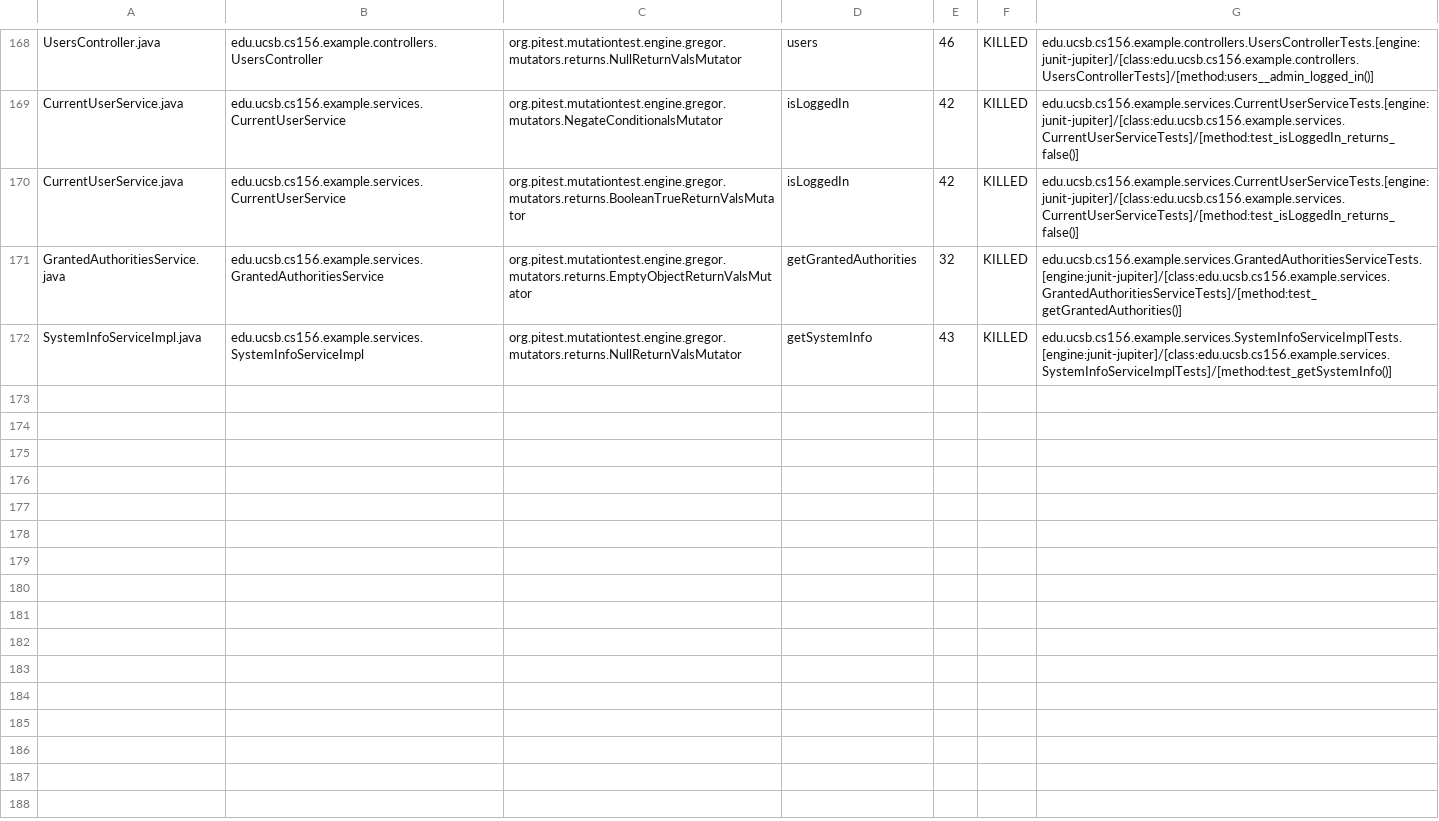
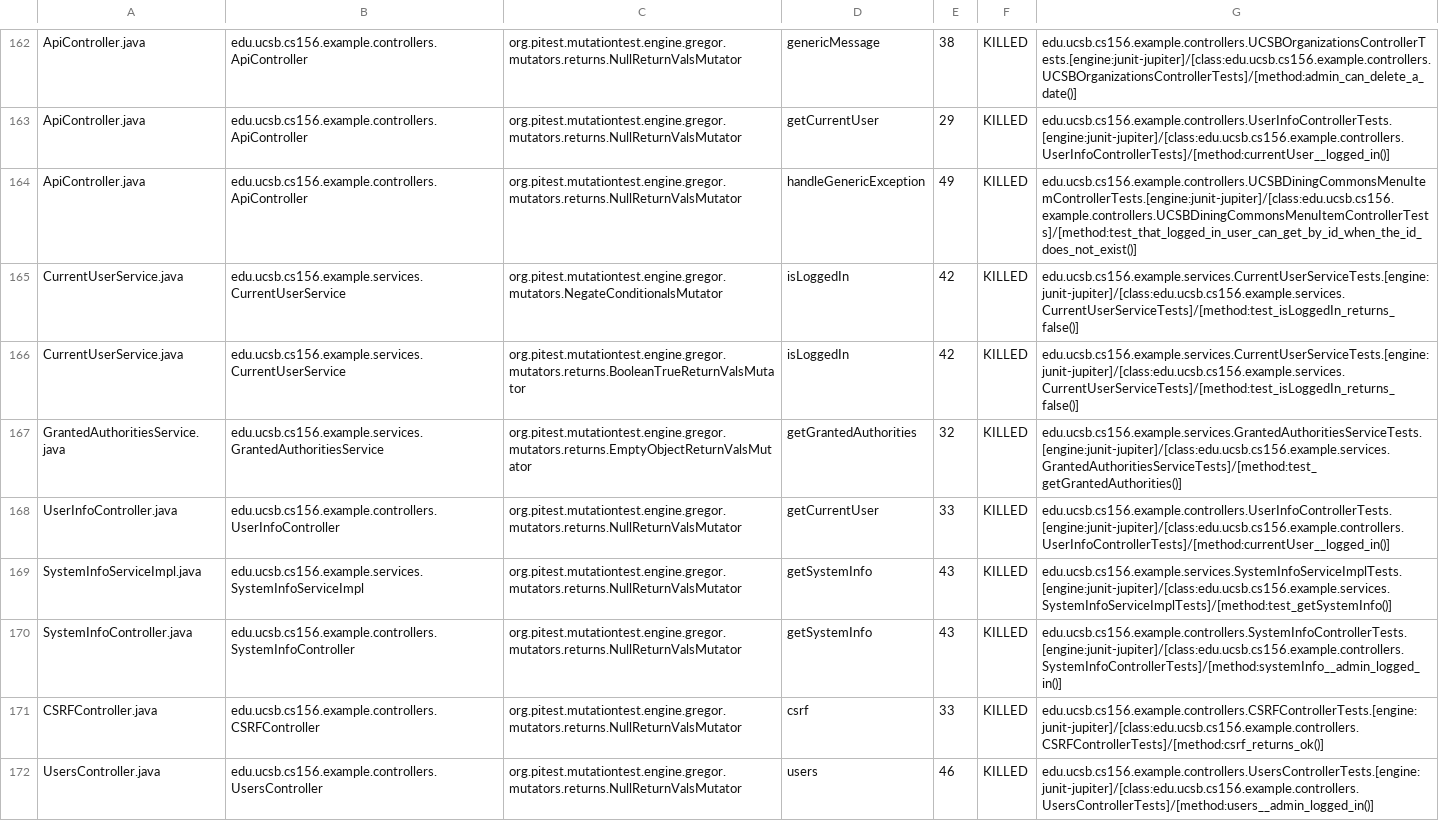
Before and after one commit to ucsb-cs156-s24/team03-s24-5pm-3, a CSV file: prs/100/pitest/mutations.csv, drawn as a sheet; only a part is shown, gaps mark what is left out; addresses are those after the commit; the diff covers the shown part only; the diff names each change by its address in the sheet, - before the commit and + after, or states it on an @@ line.

Commit message:
Deploying to gh-pages from @ ucsb-cs156-s24/team03-s24-5pm-3@8ead8da8fa8b07c14a148d48862e952663c213ee 🚀

```diff
--- a/prs/100/pitest/mutations.csv
+++ b/prs/100/pitest/mutations.csv
-A162: UsersController.java
+A162: ApiController.java
-B162: edu.ucsb.cs156.example.controllers.UsersController
+B162: edu.ucsb.cs156.example.controllers.ApiController
-D162: users
+D162: genericMessage
-E162: 46
+E162: 38
-G162: edu.ucsb.cs156.example.controllers.UsersControllerTests.[engine:junit-jupiter]/[class:edu.ucsb.cs156.example.controllers.UsersControllerTests]/[method:users__admin_logged_in()]
+G162: edu.ucsb.cs156.example.controllers.UCSBOrganizationsControllerTests.[engine:junit-jupiter]/[class:edu.ucsb.cs156.example.controllers.UCSBOrganizationsControllerTests]/[method:admin_can_delete_a_date()]
@@ row 2 moved to row 163: ApiController.java @@
+row 164: ApiController.java | edu.ucsb.cs156.example.controllers.ApiController | org.pitest.mutationtest.engine.gregor.mutators.returns.NullReturnValsMutator | handleGenericException | 49 | KILLED | edu.ucsb.cs156.example.controllers.UCSBDiningCommonsMenuItemControllerTests.[engine:junit-jupiter]/[class:edu.ucsb.cs156.example.controllers.UCSBDiningCommonsMenuItemControllerTests]/[method:test_that_logged_in_user_can_get_by_id_when_the_id_does_not_exist()]
@@ row 167 moved to row 168: UserInfoController.java @@
@@ row 98 moved to row 170: SystemInfoController.java @@
@@ row 23 moved to row 171: CSRFController.java @@
+row 172: UsersController.java | edu.ucsb.cs156.example.controllers.UsersController | org.pitest.mutationtest.engine.gregor.mutators.returns.NullReturnValsMutator | users | 46 | KILLED | edu.ucsb.cs156.example.controllers.UsersControllerTests.[engine:junit-jupiter]/[class:edu.ucsb.cs156.example.controllers.UsersControllerTests]/[method:users__admin_logged_in()]
```
Also changed, not shown: 2 removed rows and 105 moved rows elsewhere in this file, 18 other files.
